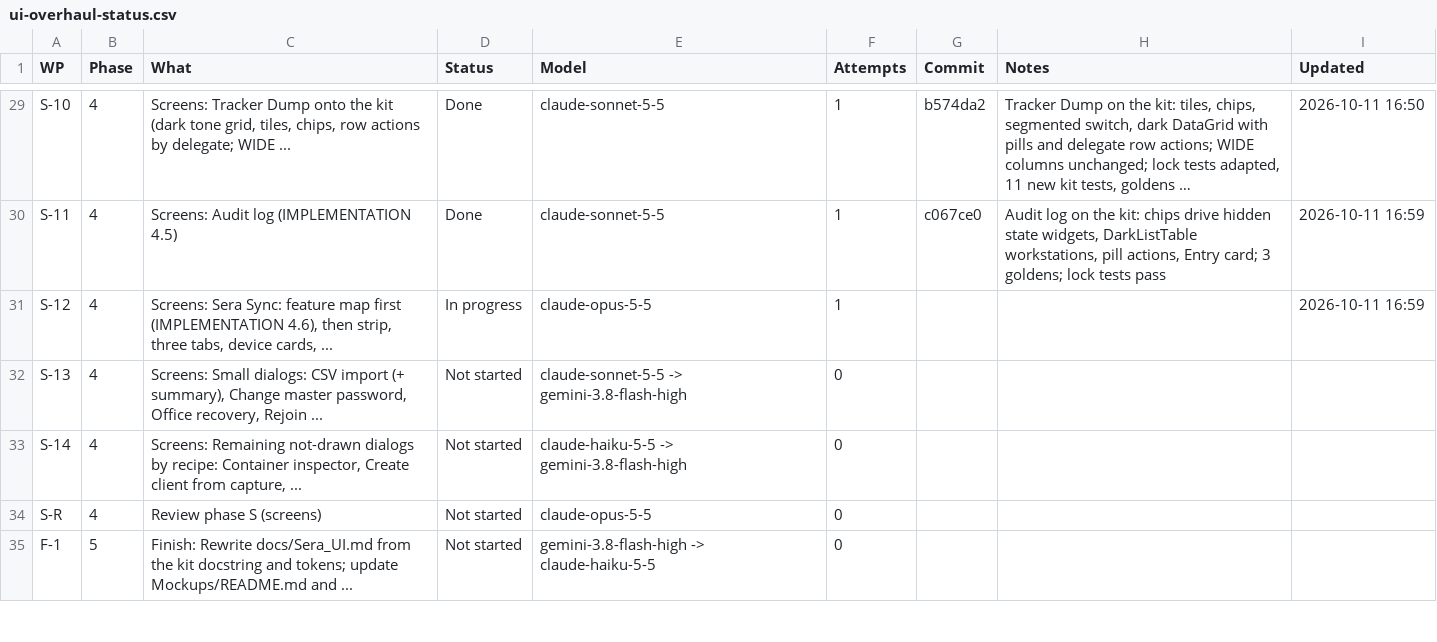
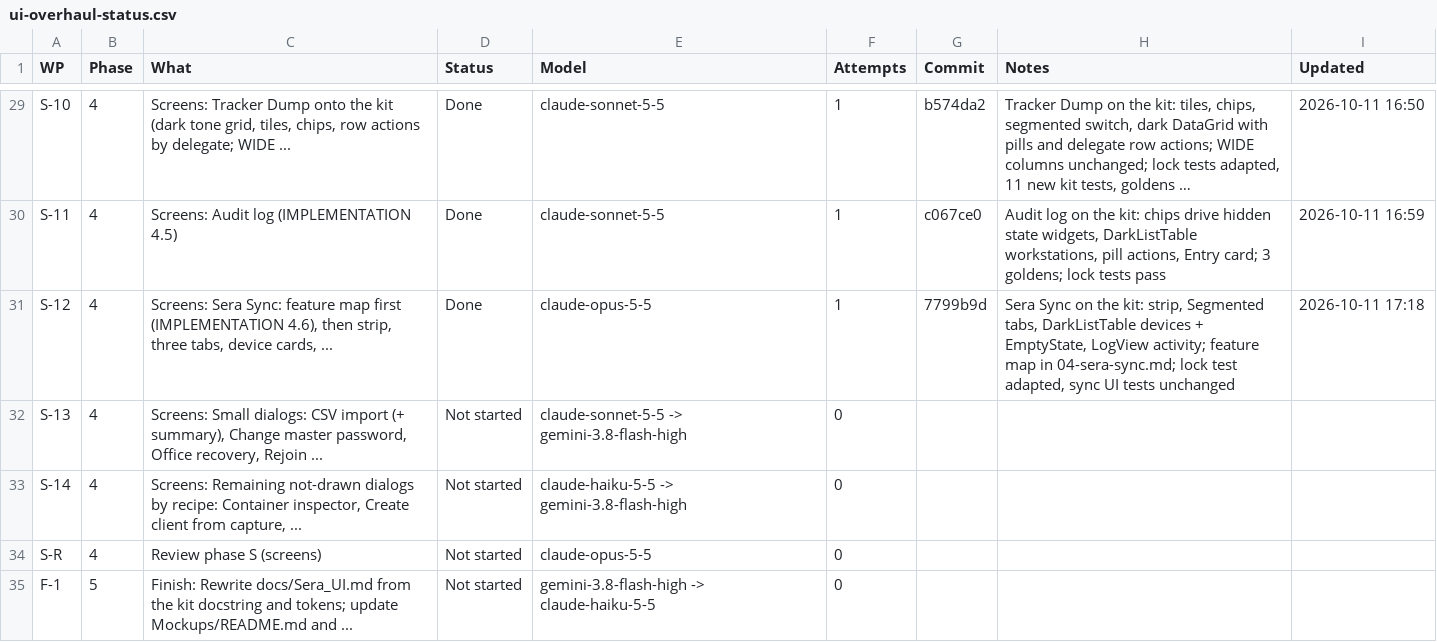
Before and after one commit to NexCardel/Project_Sera, a CSV file: Mockups/overhaul/ui-overhaul-status.csv, drawn as a sheet; only a part is shown, gaps mark what is left out; long unchanged cells end in …; the diff names each change by its address in the sheet, - before the commit and + after, or states it on an @@ line.

```diff
--- a/Mockups/overhaul/ui-overhaul-status.csv
+++ b/Mockups/overhaul/ui-overhaul-status.csv
-D31 (Status): In progress
+D31 (Status): Done
-G31 (Commit): (empty)
+G31 (Commit): 7799b9d
-H31 (Notes): (empty)
+H31 (Notes): Sera Sync on the kit: strip, Segmented tabs, DarkListTable devices + EmptyState, LogView activity; feature map in 04-sera-sync.md; lock test adapted, sync UI tests unchanged
-I31 (Updated): 2026-10-11 16:59
+I31 (Updated): 2026-10-11 17:18
```
